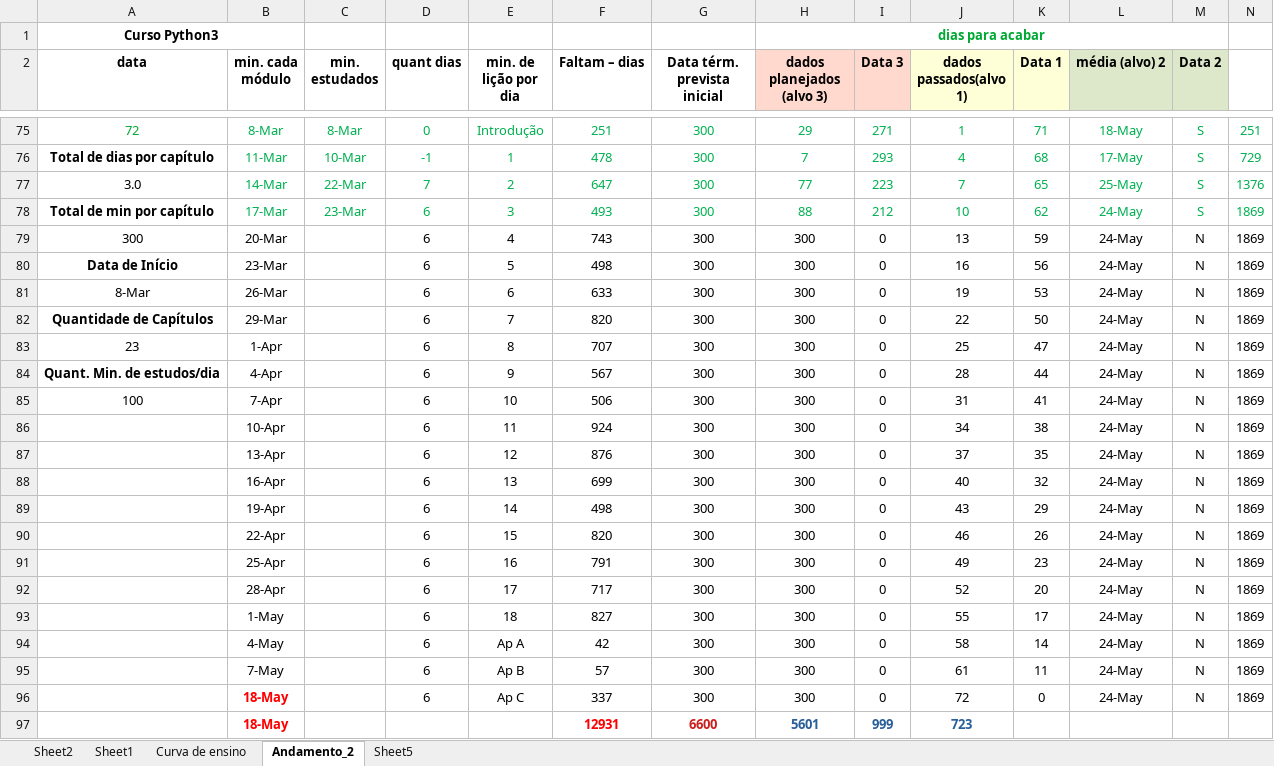
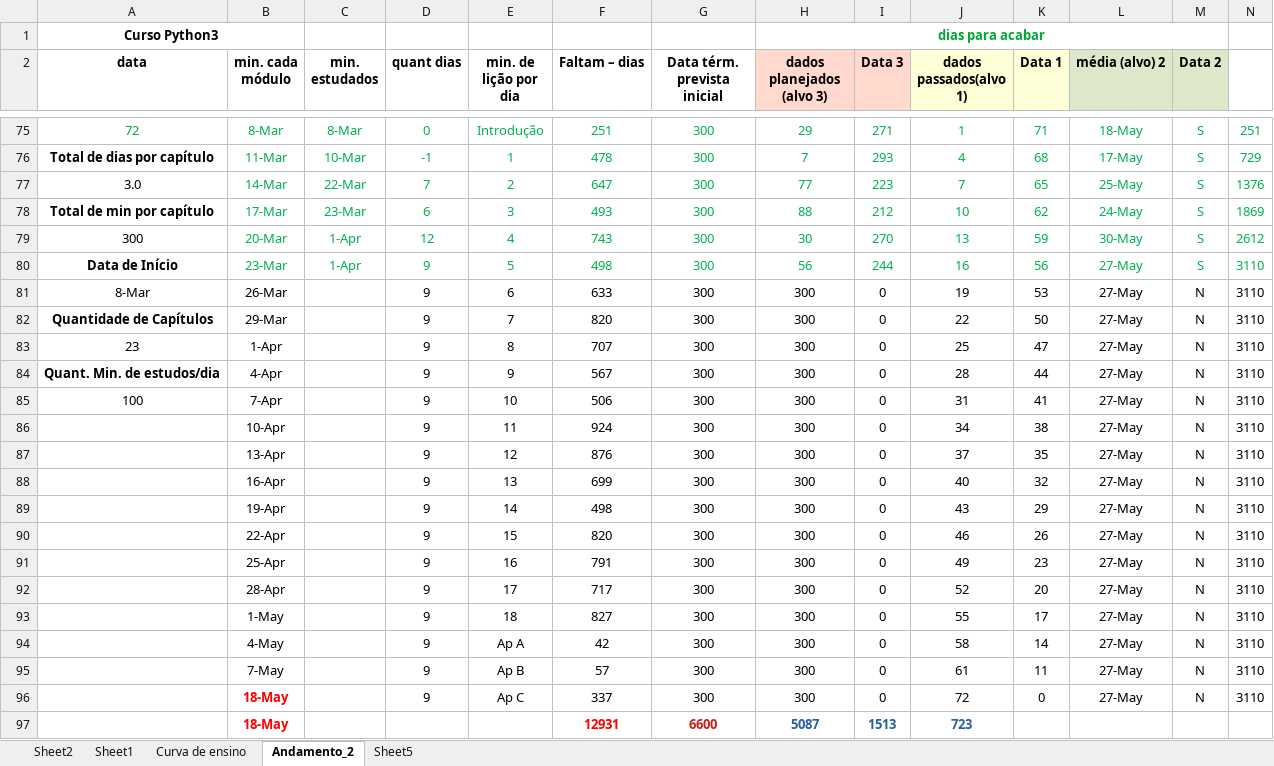
Before and after one commit to gustavopierre/LearningProject, an Excel workbook: planejamento.xlsx, sheet Andamento_2, drawn as a sheet; only a part is shown, gaps mark what is left out; values as stored, in another font and other column widths than the file's, no borders; the diff covers the shown part only; the diff names each change by its address in the sheet, - before the commit and + after, or states it on an @@ line.

```diff
--- a/planejamento.xlsx (sheet Andamento_2)
+++ b/planejamento.xlsx (sheet Andamento_2)
-B79:B80 text colour: black
+B79:B80 text colour: #00B050
-C79:C80 (min. estudados): (empty)
+C79:C80 (min. estudados): 1-Apr
-D79 (quant dias): 6
+D79 (quant dias): 12
-D79:N80 text colour: black
+D79:N80 text colour: #00B050
-H79 (dados planejados (alvo 3)): 300
+H79 (dados planejados (alvo 3)): 30
-I79 (Data 3): 0
+I79 (Data 3): 270
-L79 (média (alvo) 2): 24-May
+L79 (média (alvo) 2): 30-May
-M79:M80 (Data 2): N
+M79:M80 (Data 2): S
-N79: 1869
+N79: 2612
-D80:D96 (quant dias): 6
+D80:D96 (quant dias): 9
-H80 (dados planejados (alvo 3)): 300
+H80 (dados planejados (alvo 3)): 56
-I80 (Data 3): 0
+I80 (Data 3): 244
-L80:L96 (média (alvo) 2): 24-May
+L80:L96 (média (alvo) 2): 27-May
-N80:N96: 1869
+N80:N96: 3110
-H97 (dados planejados (alvo 3)): 5601
+H97 (dados planejados (alvo 3)): 5087
-I97 (Data 3): 999
+I97 (Data 3): 1513
```
Also changed, not shown: 51 edited cells and cell formats elsewhere in this sheet, 1 other file.
